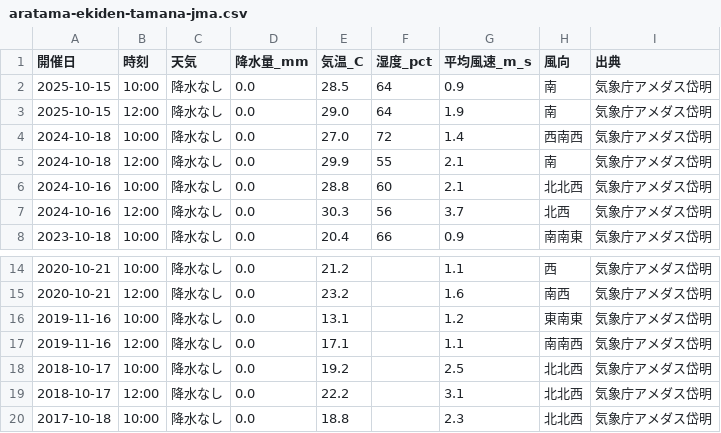
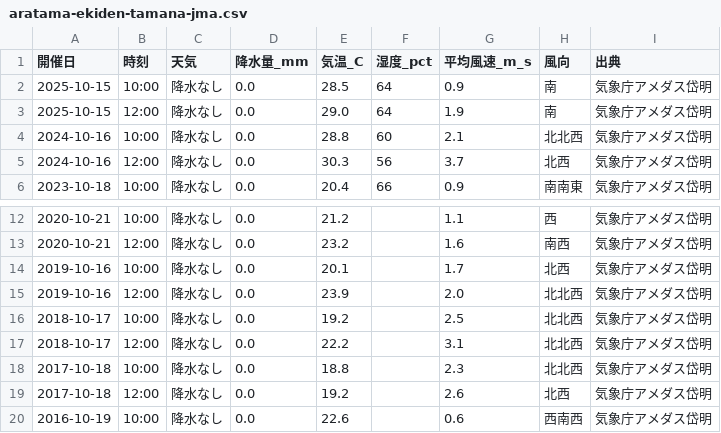
Before and after one commit to tatsuki-github/INBOX, a CSV file: weather/aratama-ekiden-tamana-jma.csv, drawn as a sheet; only a part is shown, gaps mark what is left out; the shorter side is filled out with more unchanged rows.

Commit message:
Remove 2024-10-18 weather entry

```diff
--- a/weather/aratama-ekiden-tamana-jma.csv
+++ b/weather/aratama-ekiden-tamana-jma.csv
@@ -3,4 +3,2 @@
 2025-10-15,12:00,降水なし,0.0,29.0,64,1.9,南,気象庁アメダス岱明
-2024-10-18,10:00,降水なし,0.0,27.0,72,1.4,西南西,気象庁アメダス岱明
-2024-10-18,12:00,降水なし,0.0,29.9,55,2.1,南,気象庁アメダス岱明
 2024-10-16,10:00,降水なし,0.0,28.8,60,2.1,北北西,気象庁アメダス岱明
@@ -15,4 +13,4 @@
 2020-10-21,12:00,降水なし,0.0,23.2,,1.6,南西,気象庁アメダス岱明
-2019-11-16,10:00,降水なし,0.0,13.1,,1.2,東南東,気象庁アメダス岱明
-2019-11-16,12:00,降水なし,0.0,17.1,,1.1,南南西,気象庁アメダス岱明
+2019-10-16,10:00,降水なし,0.0,20.1,,1.7,北西,気象庁アメダス岱明
+2019-10-16,12:00,降水なし,0.0,23.9,,2.0,北北西,気象庁アメダス岱明
 2018-10-17,10:00,降水なし,0.0,19.2,,2.5,北北西,気象庁アメダス岱明
```
